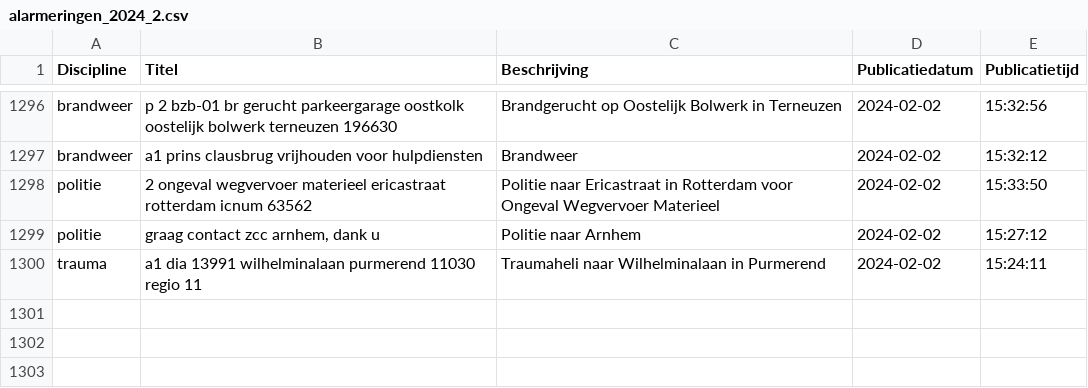
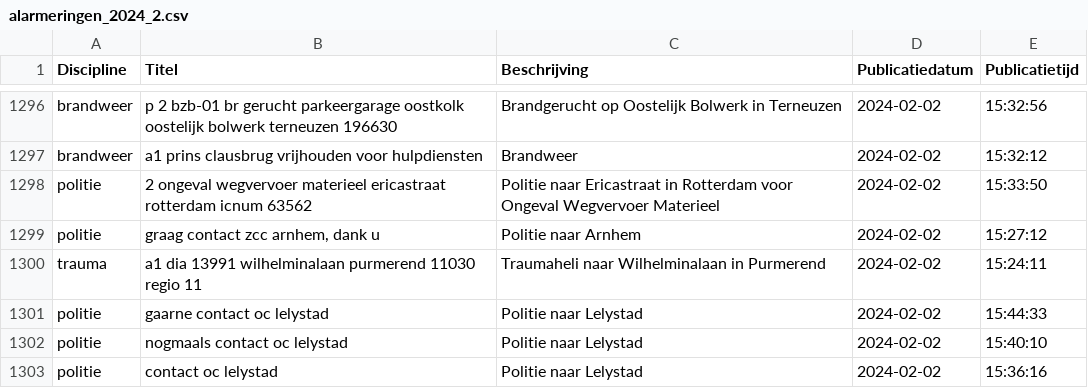
Before and after one commit to maartensiffels/inactief-p2000, a CSV file: data/alarmeringen_2024_2.csv, drawn as a sheet; only a part is shown, gaps mark what is left out.

```diff
--- a/data/alarmeringen_2024_2.csv
+++ b/data/alarmeringen_2024_2.csv
@@ -1300 +1300,4 @@ politie,"graag contact zcc arnhem, dank u",Politie naar Arnhem,2024-02-02,15:27:
 trauma,a1 dia 13991 wilhelminalaan purmerend 11030 regio 11,Traumaheli naar Wilhelminalaan in Purmerend,2024-02-02,15:24:11
+politie,gaarne contact oc lelystad,Politie naar Lelystad,2024-02-02,15:44:33
+politie,nogmaals contact oc lelystad,Politie naar Lelystad,2024-02-02,15:40:10
+politie,contact oc lelystad,Politie naar Lelystad,2024-02-02,15:36:16
```
Also changed, not shown: 2 other files.
